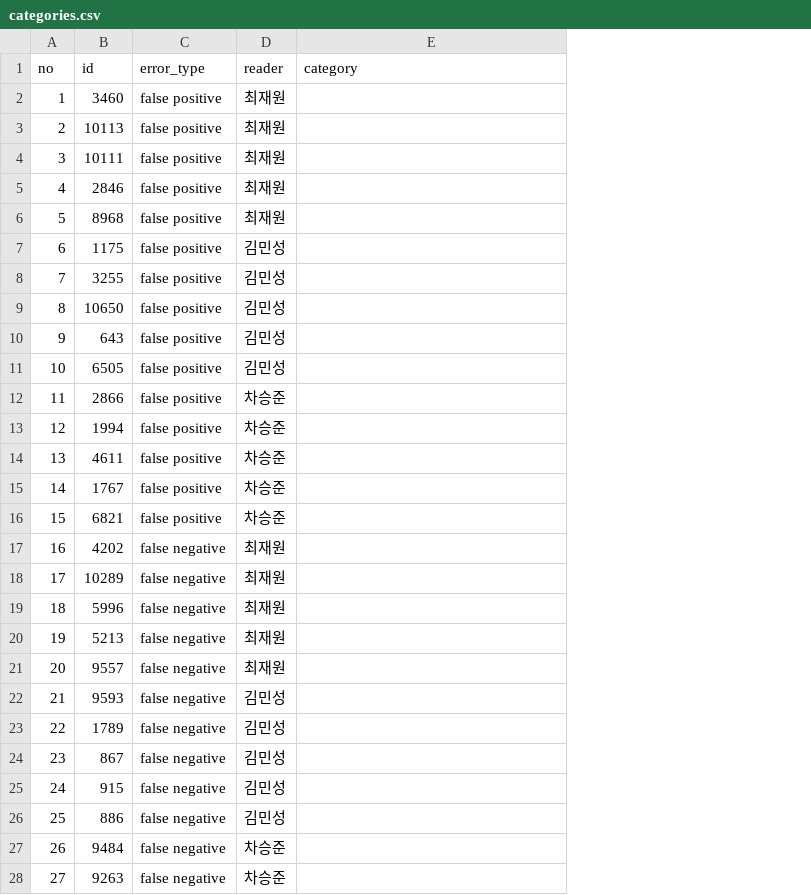
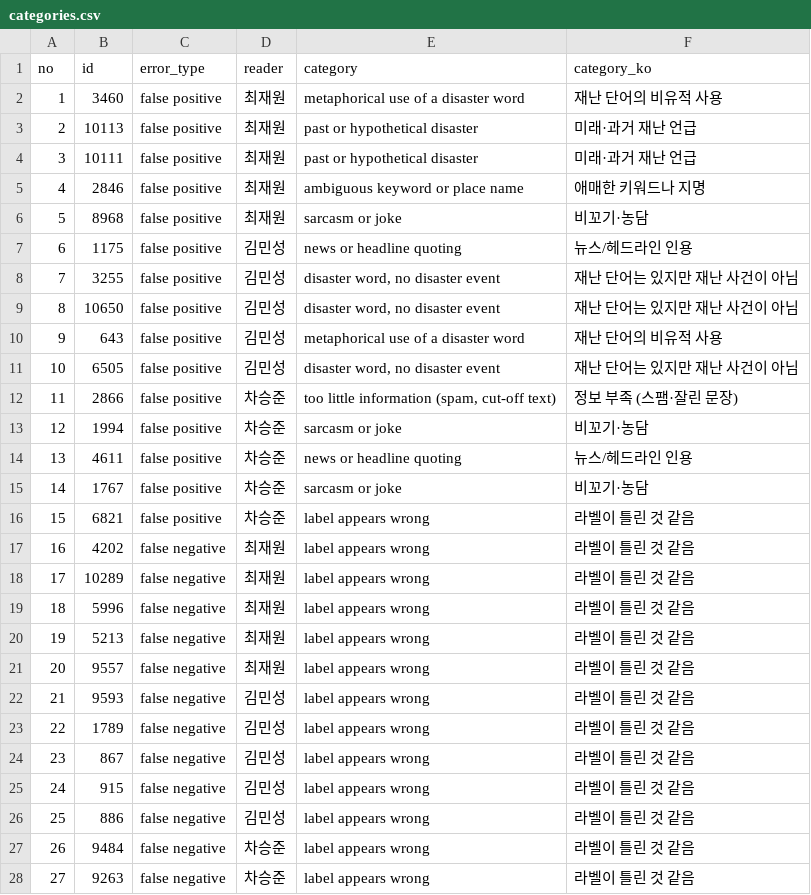
Before and after one commit to rhddnjs1974/ml-teamproject3-T04, a CSV file: step4/categories.csv, drawn as a sheet; only a part is shown; the diff covers the shown part only; the diff names each change by its address in the sheet, - before the commit and + after, or states it on an @@ line.

```diff
--- a/step4/categories.csv
+++ b/step4/categories.csv
+column F (category_ko), rows 2-28: 재난 단어의 비유적 사용 | 미래·과거 재난 언급 | 미래·과거 재난 언급 | 애매한 키워드나 지명 | 비꼬기·농담 | 뉴스/헤드라인 인용 | 재난 단어는 있지만 재난 사건이 아님 | 재난 단어는 있지만 재난 사건이 아님 | 재난 단어의 비유적 사용 | 재난 단어는 있지만 재난 사건이 아님 | 정보 부족 (스팸·잘린 문장) | 비꼬기·농담 | 뉴스/헤드라인 인용 | 비꼬기·농담 | 라벨이 틀린 것 같음 | 라벨이 틀린 것 같음 | 라벨이 틀린 것 같음 | 라벨이 틀린 것 같음 | 라벨이 틀린 것 같음 | 라벨이 틀린 것 같음 | 라벨이 틀린 것 같음 | 라벨이 틀린 것 같음 | 라벨이 틀린 것 같음 | 라벨이 틀린 것 같음 | 라벨이 틀린 것 같음 | 라벨이 틀린 것 같음 | 라벨이 틀린 것 같음
-E2 (category): (empty)
+E2 (category): metaphorical use of a disaster word
-E3:E4 (category): (empty)
+E3:E4 (category): past or hypothetical disaster
-E5 (category): (empty)
+E5 (category): ambiguous keyword or place name
-E6 (category): (empty)
+E6 (category): sarcasm or joke
-E7 (category): (empty)
+E7 (category): news or headline quoting
-E8:E9 (category): (empty)
+E8:E9 (category): disaster word, no disaster event
-E10 (category): (empty)
+E10 (category): metaphorical use of a disaster word
-E11 (category): (empty)
+E11 (category): disaster word, no disaster event
-E12 (category): (empty)
+E12 (category): too little information (spam, cut-off text)
-E13 (category): (empty)
+E13 (category): sarcasm or joke
-E14 (category): (empty)
+E14 (category): news or headline quoting
-E15 (category): (empty)
+E15 (category): sarcasm or joke
-E16:E28 (category): (empty)
+E16:E28 (category): label appears wrong
```
Also changed, not shown: 3 edited cells elsewhere in this file, 4 other files.
